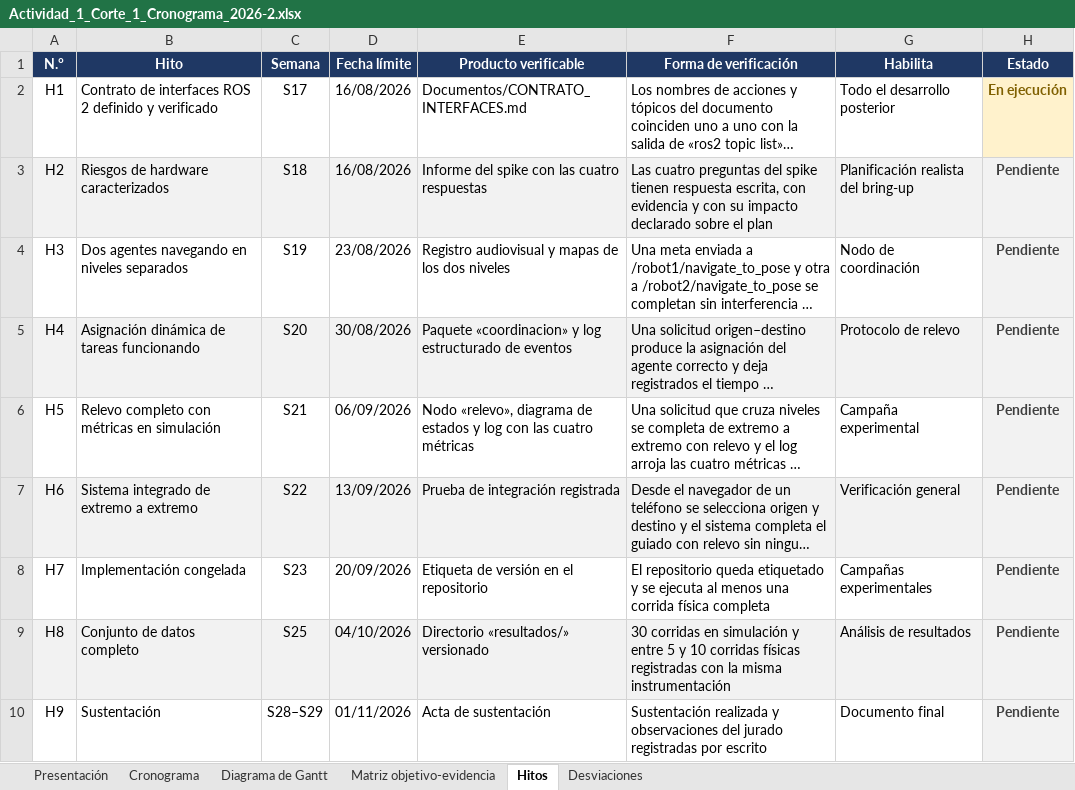
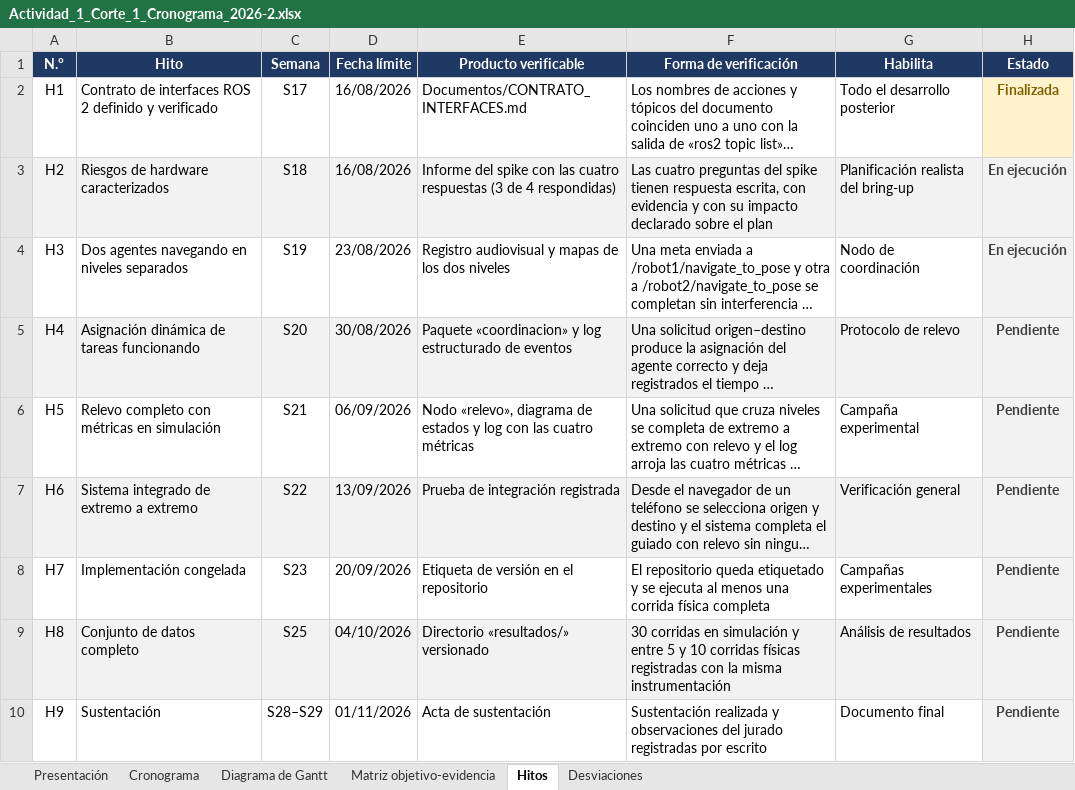
Before and after one commit to shdeza12/Collaborative-Mobile-Robot-System-for-Indoor-Navigation-Assistance-in-Multi-Level-Environments, an Excel workbook: Documentos/Entregables/Actividad_1_Corte_1_Cronograma_2026-2.xlsx, sheet Hitos, drawn as a sheet; long unchanged cells end in …; values as stored, in another font and other column widths than the file's, no borders; the diff names each change by its address in the sheet, - before the commit and + after, or states it on an @@ line.

Commit message:
Corte S19: el tablero llevaba cuatro dias sin registrar
ESTADO.md tenia fecha de corte del 18-ago y cinco commits por detras. Entre lo
que faltaba habia dos contradicciones que el tablero sostenia y ya eran falsas:

  - Afirmaba que el entorno son dos plantas separadas 3,0 m en vertical. Desde
    el 20-ago los dos pasillos van lado a lado en Y. SIGUEN siendo el piso 1 y
    el piso 2 -robot1 y robot2 en robot.sh-; lo que cambio es el dibujo, y lo
    autoriza D2, que ya decia que la frontera no necesita ser vertical. Se
    corrigen D4, el hito 2 y la tabla de desviaciones.
  - R2 arrastraba como pendiente una verificacion hecha el 18-ago, y el defecto
    de conversion de angular.z no figuraba en ninguna parte del tablero.

Entra R12: el verificador de meta corre en stateful True y, cumplida la
tolerancia de posicion, solo exige el rumbo, que un Ackermann no cierra girando
sobre su eje. Bloquea la tasa de exito, que es una de las cuatro metricas de
OE4. Se tacha a cambio el hallazgo del desvio de 18 grados con angular.z = 0:
era el mismo defecto de conversion, no una causa aparte.

Primera navegacion sobre mundo_definitivo, con tres destinos reales de
puntos_interes.yaml y no con clics en RViz. Los tres se alcanzan: error contra
/odom de 0,2092, 0,2960 y 0,1769 m. Dos lecturas:

  - La geometria de los pasillos nuevos CABE para un Ackermann, asi que deja de
    ser sospechosa de bloquear la condicion 4.
  - ETM13 devolvio SUCCEEDED estando a 0,296 m, por encima de la
    xy_goal_tolerance de 0,25 del propio Nav2, porque el controlador mide contra
    la pose de AMCL y no contra la verdad del simulador. El protocolo de OE4
    tiene que definir el exito contra /odom.

Se anota una prediccion fallida: se anuncio que el destino de las escaleras
abortaria por R12 y cerro el rumbo a 5,65 grados. R12 existe y esta fotografiado,
pero es intermitente, y eso lo hace peor para OE4, no mejor.

La condicion 4 se declara arrastre a S20 con su motivo construible: falta generar
mundo_definitivo_piso2 y anadir los destinos de nivel 2.

El .xlsx del cronograma se pone al dia y se le corrige una afirmacion que hoy
quedo falsa: listaba como pendiente "el driver del LiDAR para Jazzy". Las cifras
de OE1 y OE2 se toman del .xlsx, que ya las habia razonado el 20-ago, para que
los dos documentos no declaren avances distintos.

```diff
--- a/Documentos/Entregables/Actividad_1_Corte_1_Cronograma_2026-2.xlsx (sheet Hitos)
+++ b/Documentos/Entregables/Actividad_1_Corte_1_Cronograma_2026-2.xlsx (sheet Hitos)
-H2 (Estado): En ejecución
+H2 (Estado): Finalizada
-E3 (Producto verificable): …cuatro respuestas
+E3 (Producto verificable): …cuatro respuestas (3 de 4 respondidas)
-H3:H4 (Estado): Pendiente
+H3:H4 (Estado): En ejecución
```
Also changed, not shown: sheet Cronograma, sheet Matriz objetivo-evidencia, sheet Presentación, sheet Diagrama de Gantt, 1 other file.
